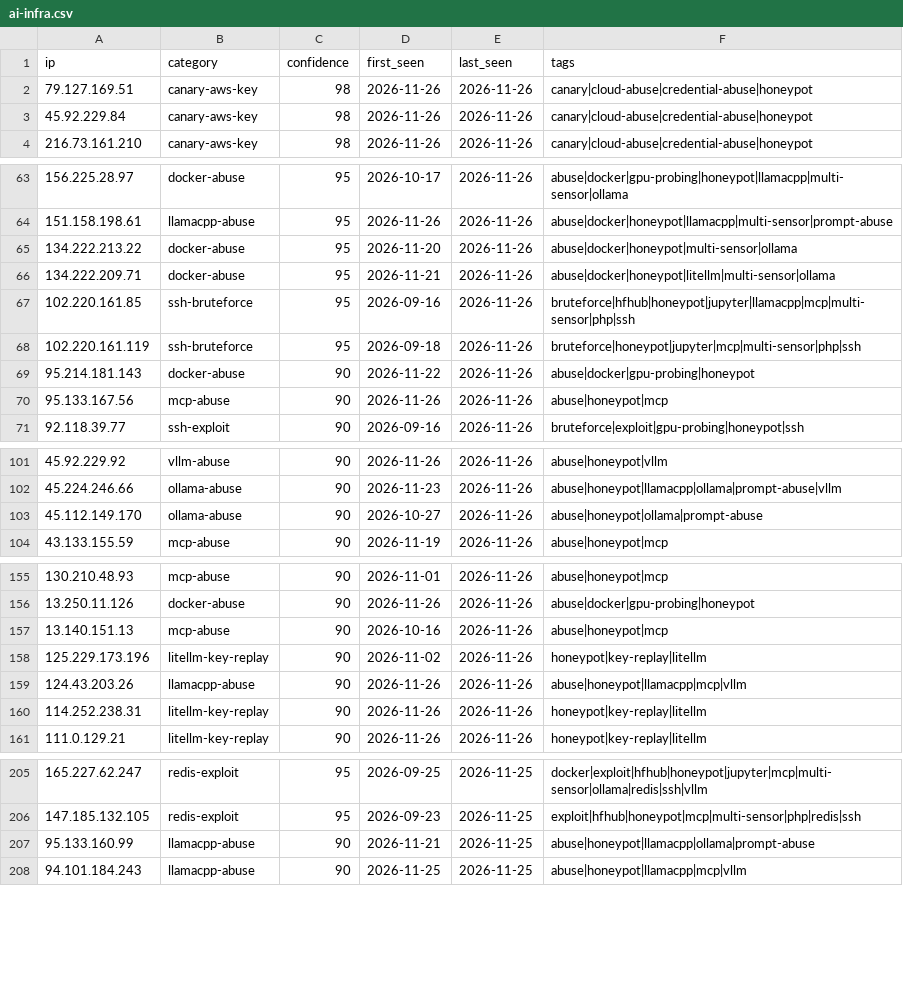
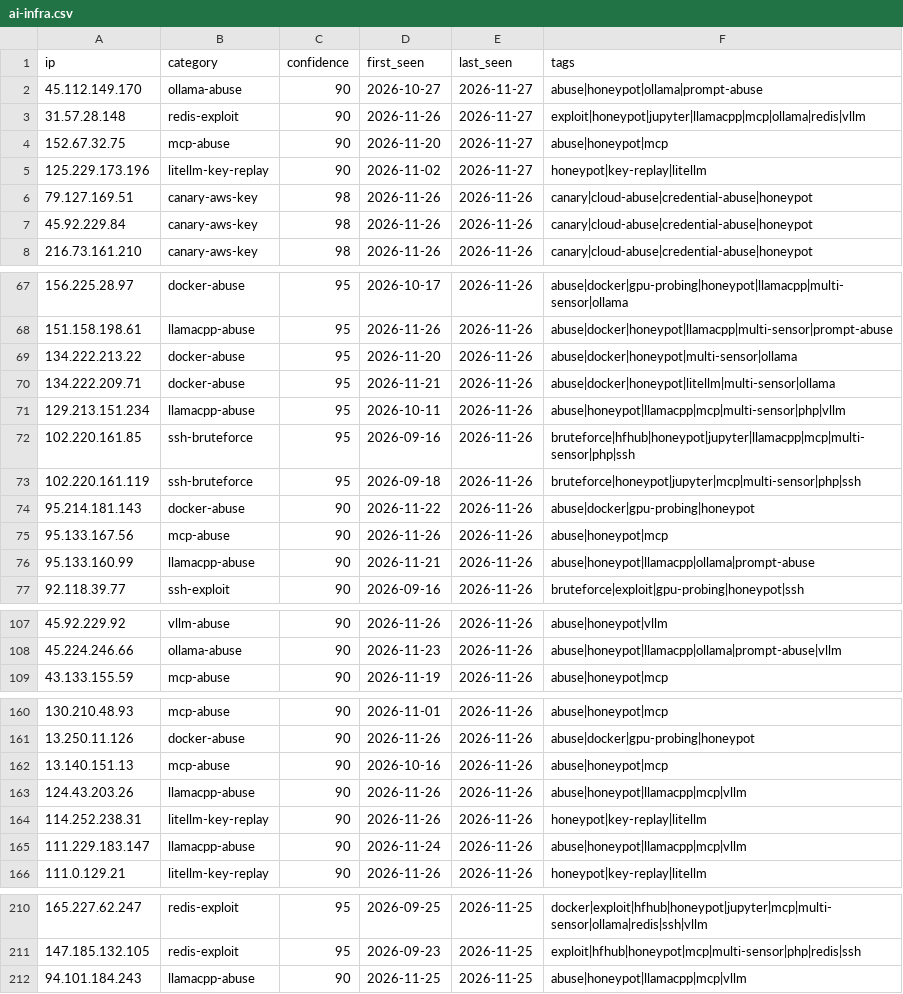
Before and after one commit to Zikmadol/trapline-ioc, a CSV file: feeds/ai-infra.csv, drawn as a sheet; only a part is shown, gaps mark what is left out; the diff covers the shown part only.

```diff
--- a/feeds/ai-infra.csv
+++ b/feeds/ai-infra.csv
@@ -1,2 +1,6 @@
 ip,category,confidence,first_seen,last_seen,tags
+45.112.149.170,ollama-abuse,90,2026-10-27,2026-11-27,abuse|honeypot|ollama|prompt-abuse
+31.57.28.148,redis-exploit,90,2026-11-26,2026-11-27,exploit|honeypot|jupyter|llamacpp|mcp|ollama|redis|vllm
+152.67.32.75,mcp-abuse,90,2026-11-20,2026-11-27,abuse|honeypot|mcp
+125.229.173.196,litellm-key-replay,90,2026-11-02,2026-11-27,honeypot|key-replay|litellm
 79.127.169.51,canary-aws-key,98,2026-11-26,2026-11-26,canary|cloud-abuse|credential-abuse|honeypot
@@ -66,2 +70,3 @@ ip,category,confidence,first_seen,last_seen,tags
 134.222.209.71,docker-abuse,95,2026-11-21,2026-11-26,abuse|docker|honeypot|litellm|multi-sensor|ollama
+129.213.151.234,llamacpp-abuse,95,2026-10-11,2026-11-26,abuse|honeypot|llamacpp|mcp|multi-sensor|php|vllm
 102.220.161.85,ssh-bruteforce,95,2026-09-16,2026-11-26,bruteforce|hfhub|honeypot|jupyter|llamacpp|mcp|multi-sensor|php|ssh
@@ -70,2 +75,3 @@ ip,category,confidence,first_seen,last_seen,tags
 95.133.167.56,mcp-abuse,90,2026-11-26,2026-11-26,abuse|honeypot|mcp
+95.133.160.99,llamacpp-abuse,90,2026-11-21,2026-11-26,abuse|honeypot|llamacpp|ollama|prompt-abuse
 92.118.39.77,ssh-exploit,90,2026-09-16,2026-11-26,bruteforce|exploit|gpu-probing|honeypot|ssh
@@ -102,3 +108,2 @@ ip,category,confidence,first_seen,last_seen,tags
 45.224.246.66,ollama-abuse,90,2026-11-23,2026-11-26,abuse|honeypot|llamacpp|ollama|prompt-abuse|vllm
-45.112.149.170,ollama-abuse,90,2026-10-27,2026-11-26,abuse|honeypot|ollama|prompt-abuse
 43.133.155.59,mcp-abuse,90,2026-11-19,2026-11-26,abuse|honeypot|mcp
@@ -157,5 +162,5 @@ ip,category,confidence,first_seen,last_seen,tags
 13.140.151.13,mcp-abuse,90,2026-10-16,2026-11-26,abuse|honeypot|mcp
-125.229.173.196,litellm-key-replay,90,2026-11-02,2026-11-26,honeypot|key-replay|litellm
 124.43.203.26,llamacpp-abuse,90,2026-11-26,2026-11-26,abuse|honeypot|llamacpp|mcp|vllm
 114.252.238.31,litellm-key-replay,90,2026-11-26,2026-11-26,honeypot|key-replay|litellm
+111.229.183.147,llamacpp-abuse,90,2026-11-24,2026-11-26,abuse|honeypot|llamacpp|mcp|vllm
 111.0.129.21,litellm-key-replay,90,2026-11-26,2026-11-26,honeypot|key-replay|litellm
@@ -206,3 +211,2 @@ ip,category,confidence,first_seen,last_seen,tags
 147.185.132.105,redis-exploit,95,2026-09-23,2026-11-25,exploit|hfhub|honeypot|mcp|multi-sensor|php|redis|ssh
-95.133.160.99,llamacpp-abuse,90,2026-11-21,2026-11-25,abuse|honeypot|llamacpp|ollama|prompt-abuse
 94.101.184.243,llamacpp-abuse,90,2026-11-25,2026-11-25,abuse|honeypot|llamacpp|mcp|vllm
```
Also changed, not shown: 3 removed rows elsewhere in this file, daily/2026-11-26.csv, feeds/all-observed.csv, 16 other files.
